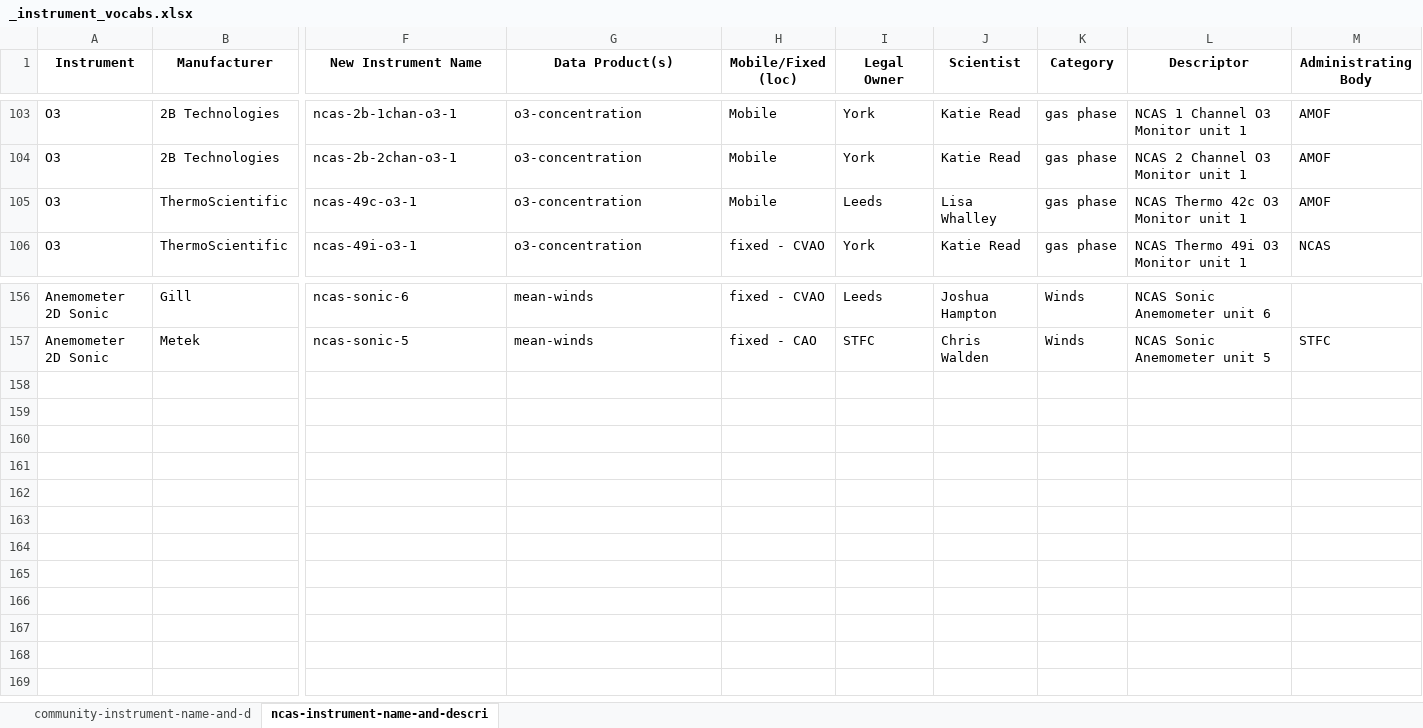
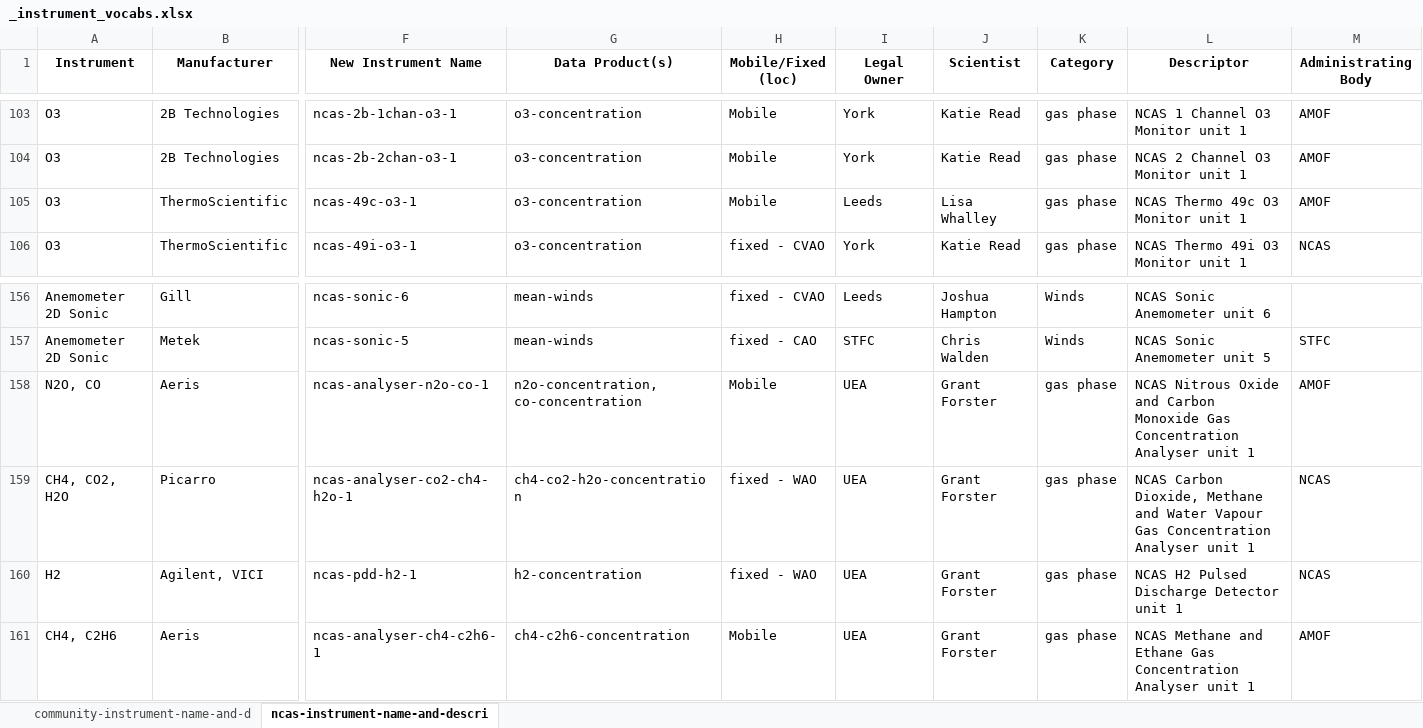
Before and after one commit to ncasuk/ncas-data-instrument-vocabs, an Excel workbook: product-definitions/spreadsheet/_instrument_vocabs.xlsx, sheet ncas-instrument-name-and-descri, drawn as a sheet; only a part is shown, gaps mark what is left out; values as stored, in another font and other column widths than the file's, no borders; charts and pictures not drawn; rows hold the shown columns only; the diff names each change by its address in the sheet, - before the commit and + after, or states it on an @@ line.

Commit message:
New instruments and instrument descriptor change

```diff
--- a/product-definitions/spreadsheet/_instrument_vocabs.xlsx (sheet ncas-instrument-name-and-descri)
+++ b/product-definitions/spreadsheet/_instrument_vocabs.xlsx (sheet ncas-instrument-name-and-descri)
-L105 (Descriptor): NCAS Thermo 42c O3 Monitor unit 1
+L105 (Descriptor): NCAS Thermo 49c O3 Monitor unit 1
+row 158: N2O, CO | Aeris | ncas-analyser-n2o-co-1 | n2o-concentration, co-concentration | Mobile | UEA | Grant Forster | gas phase | NCAS Nitrous Oxide and Carbon Monoxide Gas Concentration Analyser unit 1 | AMOF
+row 159: CH4, CO2, H2O | Picarro | ncas-analyser-co2-ch4-h2o-1 | ch4-co2-h2o-concentration | fixed - WAO | UEA | Grant Forster | gas phase | NCAS Carbon Dioxide, Methane and Water Vapour Gas Concentration Analyser unit 1 | NCAS
+row 160: H2 | Agilent, VICI | ncas-pdd-h2-1 | h2-concentration | fixed - WAO | UEA | Grant Forster | gas phase | NCAS H2 Pulsed Discharge Detector unit 1 | NCAS
+row 161: CH4, C2H6 | Aeris | ncas-analyser-ch4-c2h6-1 | ch4-c2h6-concentration | Mobile | UEA | Grant Forster | gas phase | NCAS Methane and Ethane Gas Concentration Analyser unit 1 | AMOF
```
Also changed, not shown: 2 other files.
